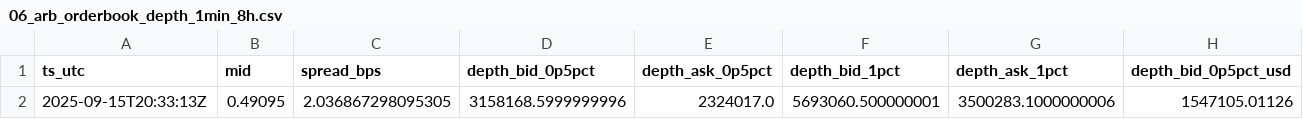
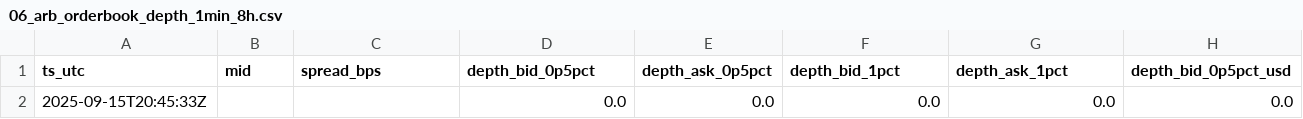
Before and after one commit to reddyKIM/run-, a CSV file: data/06_arb_orderbook_depth_1min_8h.csv, drawn as a sheet; only a part is shown; removed rows and columns are numbered as before the commit, all else as after; rows hold the shown columns only; the diff names each change by its address in the sheet, - before the commit and + after, or states it on an @@ line.

```diff
--- a/data/06_arb_orderbook_depth_1min_8h.csv
+++ b/data/06_arb_orderbook_depth_1min_8h.csv
-row 2: 2025-09-15T20:33:13Z | 0.49095 | 2.036867298095305 | 3158168.5999999996 | 2324017.0 | 5693060.500000001 | 3500283.1000000006 | 1547105.01126
+row 2: 2025-09-15T20:45:33Z |  |  | 0.0 | 0.0 | 0.0 | 0.0 | 0.0
```
Also changed, not shown: 1 other file.
